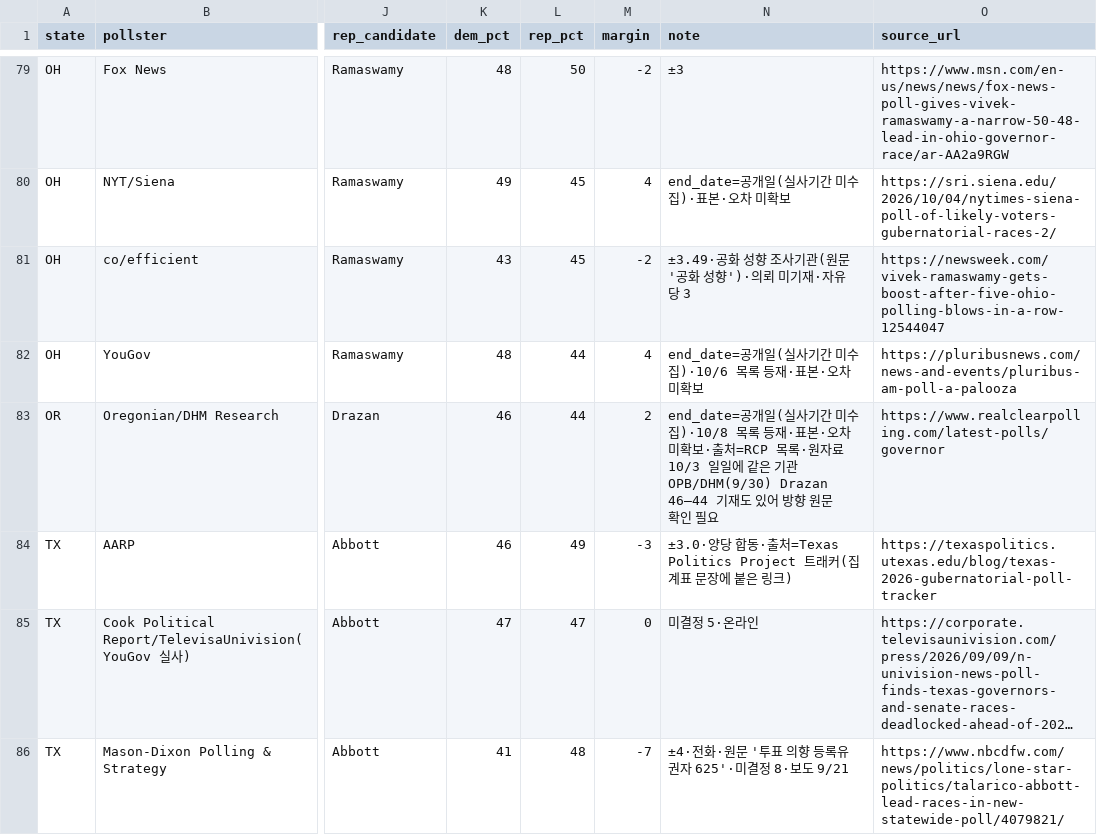
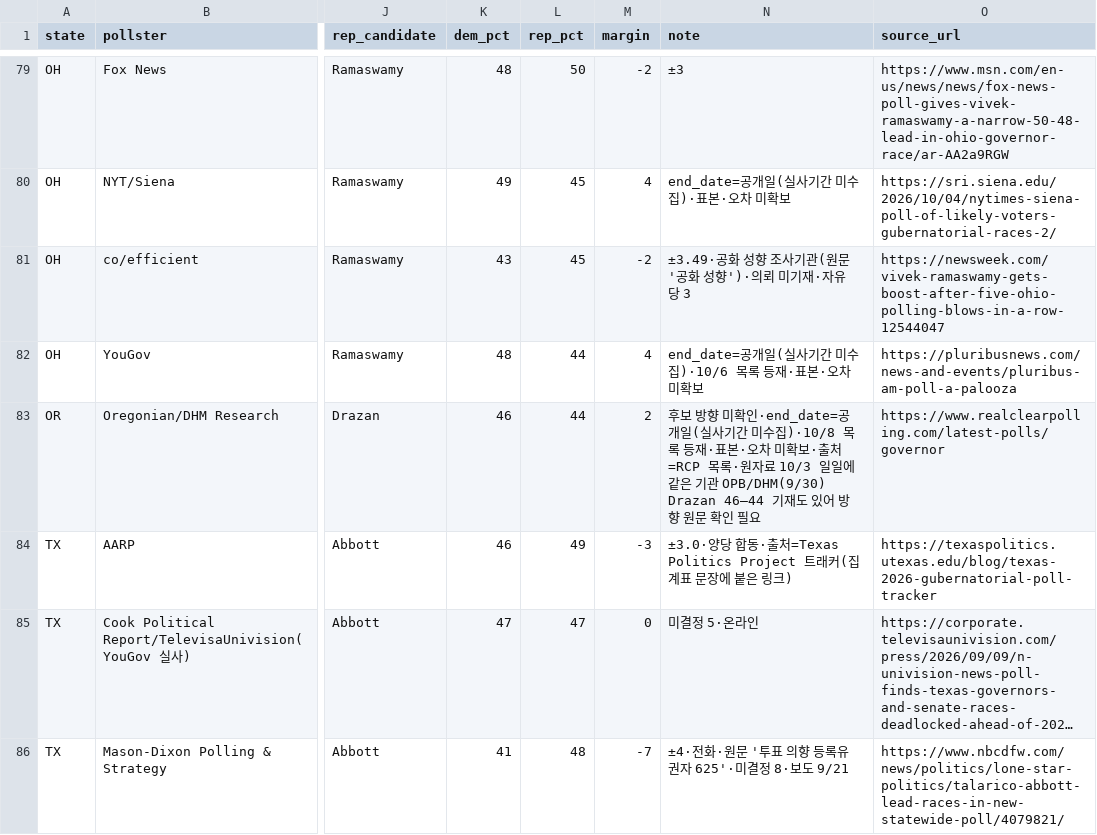
Before and after one commit to us-elections-2026/us-elections-2026.github.io, a CSV file: data/governor_polls.csv, drawn as a sheet; only a part is shown, gaps mark what is left out; long unchanged cells end in …; the diff names each change by its address in the sheet, - before the commit and + after, or states it on an @@ line.

```diff
--- a/data/governor_polls.csv
+++ b/data/governor_polls.csv
-N83 (note): end_date=공개일(…
+N83 (note): 후보 방향 미확인·end_date=공개일(…
```
Also changed, not shown: 12 other files.
